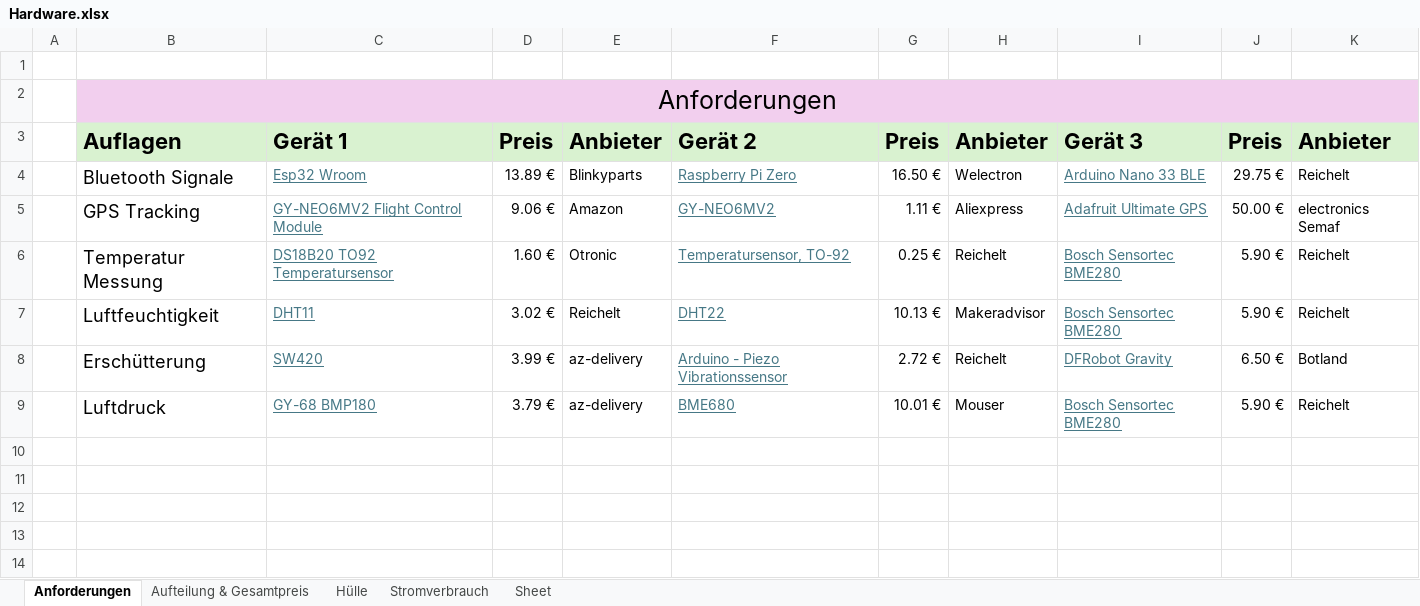
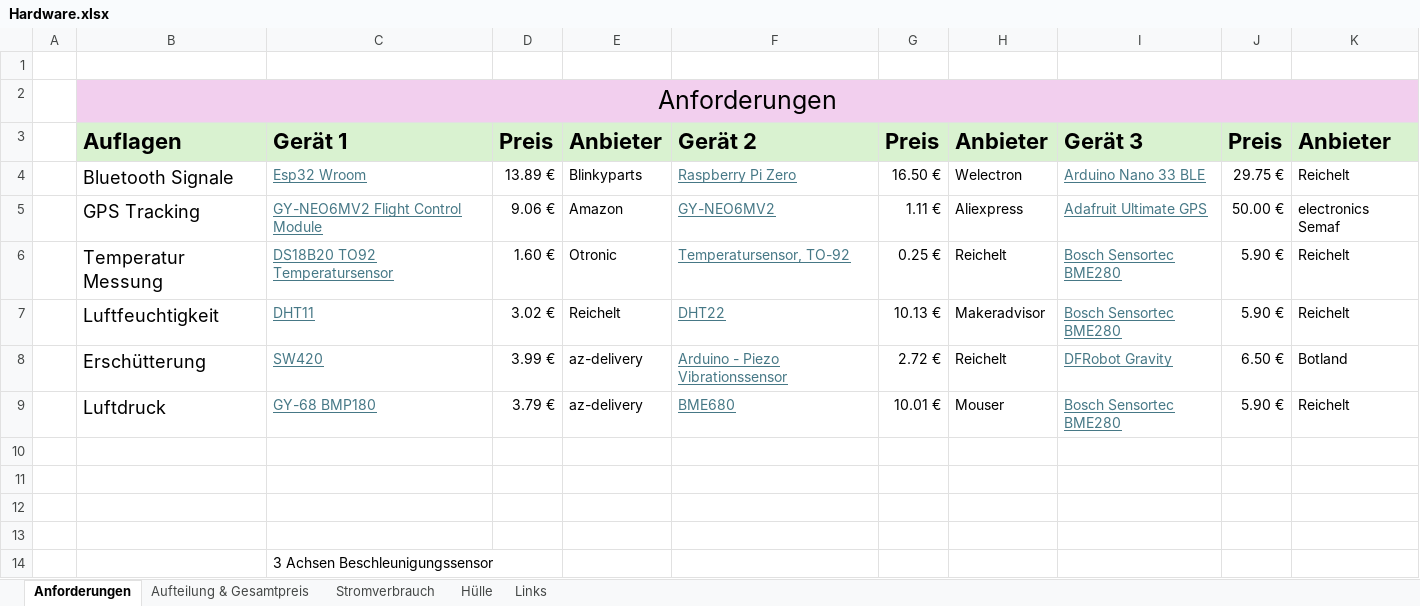
Before and after one commit to bitsneak/Contrude, an Excel workbook: Diplomarbeit/doc/Kampl/Hardware.xlsx, sheet Anforderungen, drawn as a sheet; values as stored, in another font and other column widths than the file's, no borders; 1 other sheet too large or unreadable and not compared; the diff names each change by its address in the sheet, - before the commit and + after, or states it on an @@ line.

```diff
--- a/Diplomarbeit/doc/Kampl/Hardware.xlsx (sheet Anforderungen)
+++ b/Diplomarbeit/doc/Kampl/Hardware.xlsx (sheet Anforderungen)
-sheet tab: Sheet
+sheet tab: Links
@@ sheet tab order changed: Anforderungen | Aufteilung & Gesamtpreis | Stromverbrauch | Hülle | Links @@
+row 10: (empty)
+row 11: (empty)
+row 12: (empty)
+row 13: (empty)
+row 14:  |  | 3 Achsen Beschleunigungssensor
```
Also changed, not shown: sheet Stromverbrauch, sheet Links.
